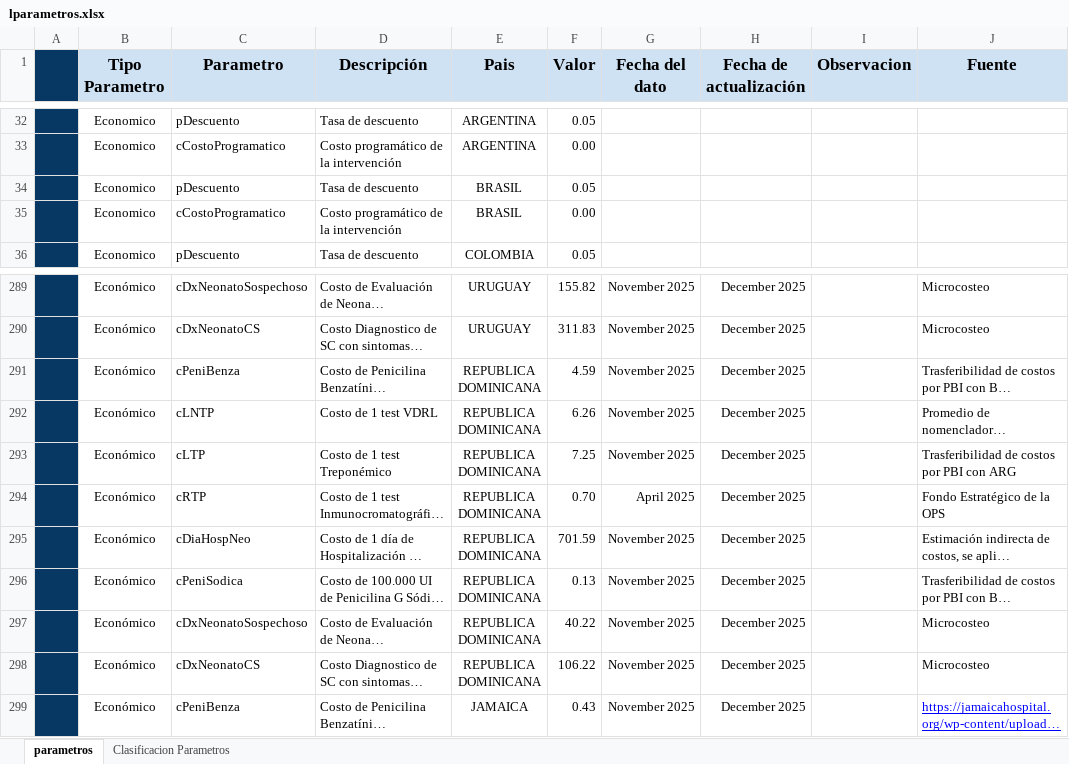
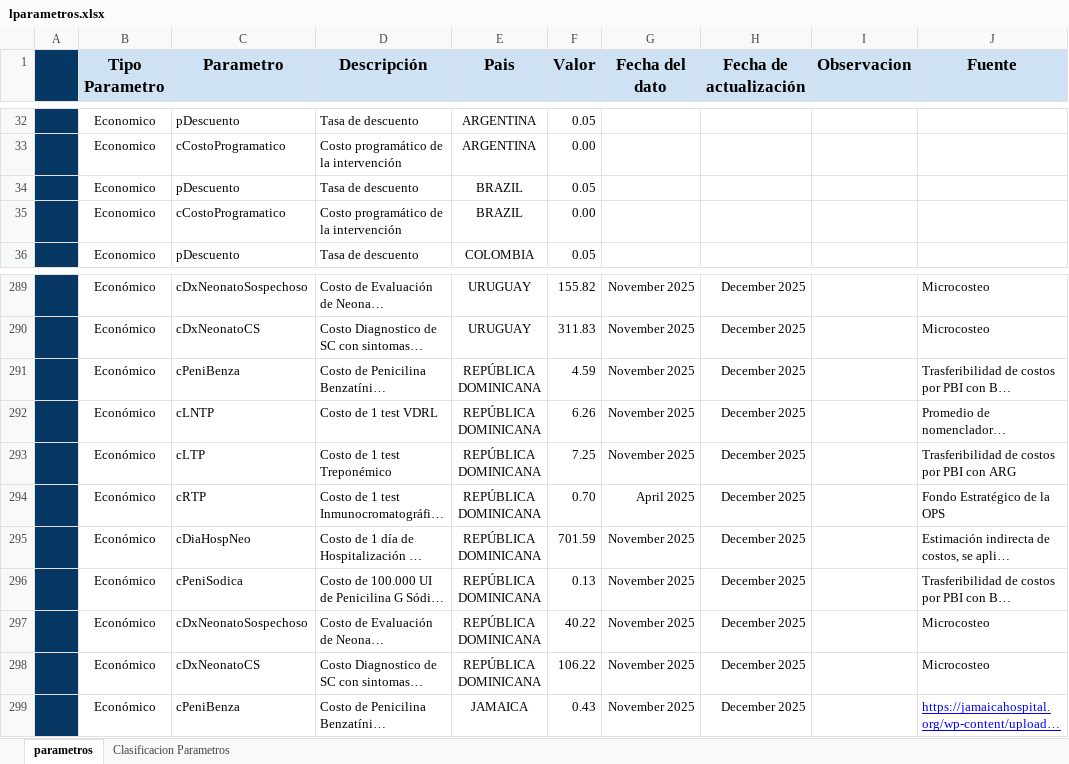
Before and after one commit to agsantoro/PiaToolv2, an Excel workbook: models/sifilis/data/lparametros.xlsx, sheet parametros, drawn as a sheet; only a part is shown, gaps mark what is left out; long unchanged cells end in …; values as stored, in another font and other column widths than the file's, no borders; the diff covers the shown part only; the diff names each change by its address in the sheet, - before the commit and + after, or states it on an @@ line.

```diff
--- a/models/sifilis/data/lparametros.xlsx (sheet parametros)
+++ b/models/sifilis/data/lparametros.xlsx (sheet parametros)
-E34:E35 (Pais): BRASIL
+E34:E35 (Pais): BRAZIL
-E291:E298 (Pais): REPUBLICA DOMINICANA
+E291:E298 (Pais): REPÚBLICA DOMINICANA
```
Also changed, not shown: 23 edited cells elsewhere in this sheet.
